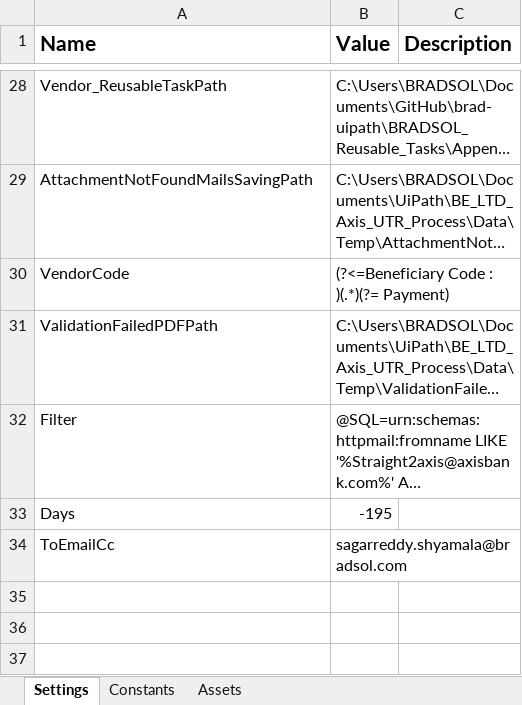
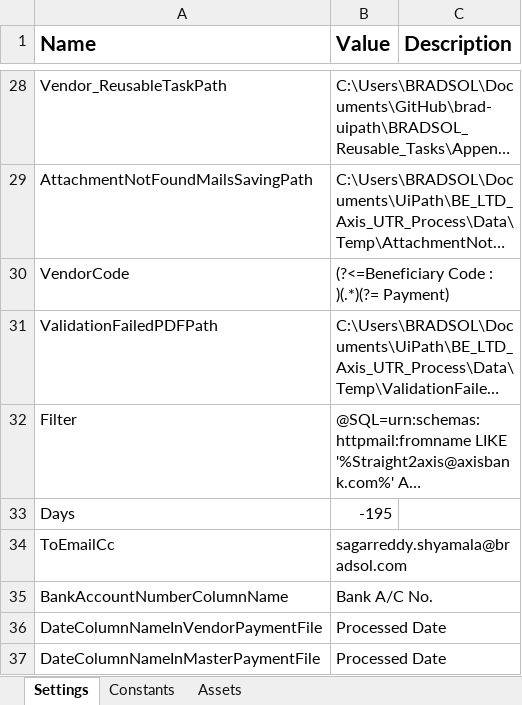
Before and after one commit to rbhattad31/biologicale, an Excel workbook: BE_LTD_Axis_UTR_Process/Data/Config.xlsx, sheet Settings, drawn as a sheet; only a part is shown, gaps mark what is left out; long unchanged cells end in …; values as stored, in another font and other column widths than the file's, no borders; the diff names each change by its address in the sheet, - before the commit and + after, or states it on an @@ line.

Commit message:
BE Ltd
Date Column not found Exception case added and other small changes

```diff
--- a/BE_LTD_Axis_UTR_Process/Data/Config.xlsx (sheet Settings)
+++ b/BE_LTD_Axis_UTR_Process/Data/Config.xlsx (sheet Settings)
+row 35: BankAccountNumberColumnName | Bank A/C No.
+row 36: DateColumnNameInVendorPaymentFile | Processed Date
+row 37: DateColumnNameInMasterPaymentFile | Processed Date
```
Also changed, not shown: sheet Constants, BE_LTD_HDFC_Swift_Process/Data/Config.xlsx, 24 other files.
